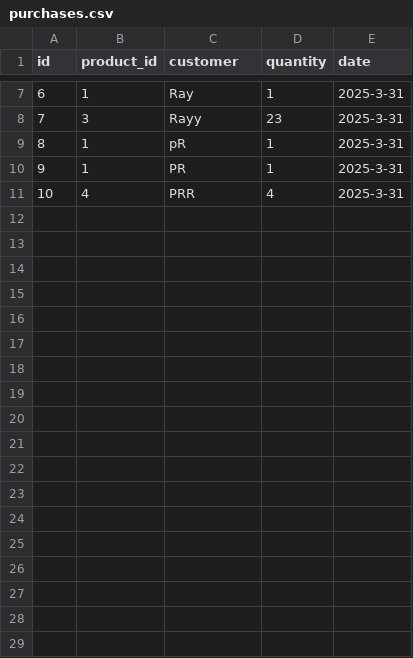
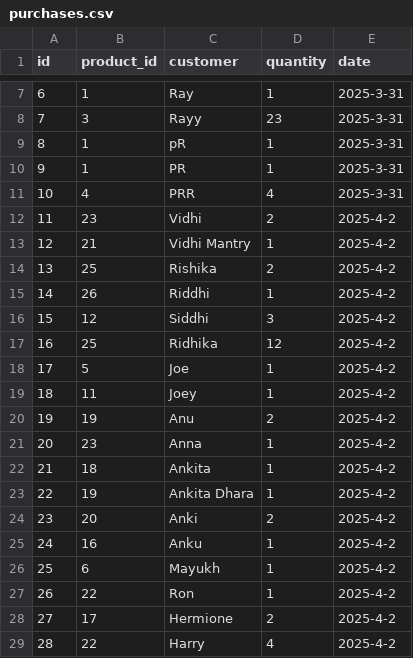
Before and after one commit to pramaray/SE_Lab_2025_A2_9, a CSV file: inventory-management/purchases.csv, drawn as a sheet; only a part is shown, gaps mark what is left out.

```diff
--- a/inventory-management/purchases.csv
+++ b/inventory-management/purchases.csv
@@ -11 +11,19 @@ id,product_id,customer,quantity,date
 10,4,PRR,4,2025-3-31
+11,23,Vidhi,2,2025-4-2
+12,21,Vidhi Mantry,1,2025-4-2
+13,25,Rishika,2,2025-4-2
+14,26,Riddhi,1,2025-4-2
+15,12,Siddhi,3,2025-4-2
+16,25,Ridhika,12,2025-4-2
+17,5,Joe,1,2025-4-2
+18,11,Joey,1,2025-4-2
+19,19,Anu,2,2025-4-2
+20,23,Anna,1,2025-4-2
+21,18,Ankita,1,2025-4-2
+22,19,Ankita Dhara,1,2025-4-2
+23,20,Anki,2,2025-4-2
+24,16,Anku,1,2025-4-2
+25,6,Mayukh,1,2025-4-2
+26,22,Ron,1,2025-4-2
+27,17,Hermione,2,2025-4-2
+28,22,Harry,4,2025-4-2
```
Also changed, not shown: inventory-management/products.csv, 1 other file.
